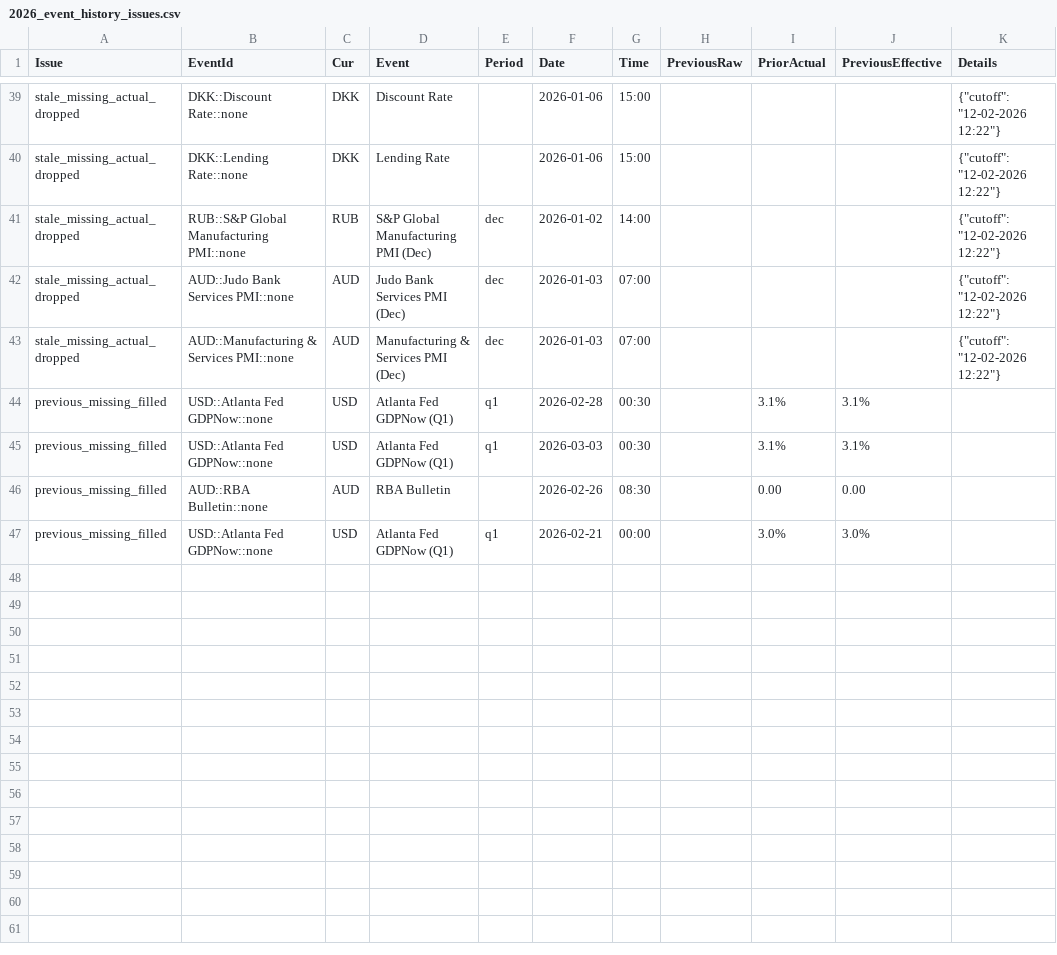
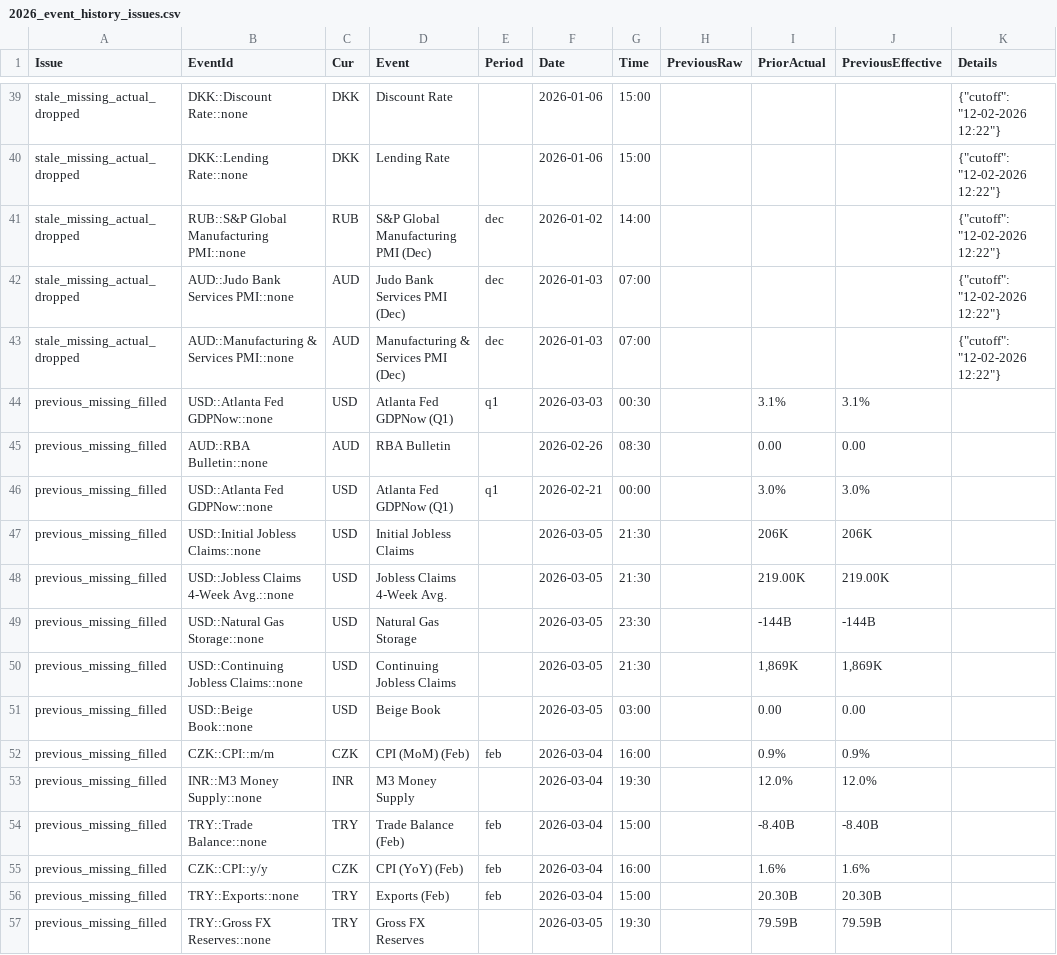
Before and after one commit to yiyousiow000814/XAUUSD-Calendar-Agent, a CSV file: data/event_history_index/2026_event_history_issues.csv, drawn as a sheet; only a part is shown, gaps mark what is left out; removed rows and columns are numbered as before the commit, all else as after; the diff names each change by its address in the sheet, - before the commit and + after, or states it on an @@ line.

```diff
--- a/data/event_history_index/2026_event_history_issues.csv
+++ b/data/event_history_index/2026_event_history_issues.csv
-row 44: previous_missing_filled | USD::Atlanta Fed GDPNow::none | USD | Atlanta Fed GDPNow (Q1) | q1 | 2026-02-28 | 00:30 |  | 3.1% | 3.1%
+row 47: previous_missing_filled | USD::Initial Jobless Claims::none | USD | Initial Jobless Claims |  | 2026-03-05 | 21:30 |  | 206K | 206K
+row 48: previous_missing_filled | USD::Jobless Claims 4-Week Avg.::none | USD | Jobless Claims 4-Week Avg. |  | 2026-03-05 | 21:30 |  | 219.00K | 219.00K
+row 49: previous_missing_filled | USD::Natural Gas Storage::none | USD | Natural Gas Storage |  | 2026-03-05 | 23:30 |  | -144B | -144B
+row 50: previous_missing_filled | USD::Continuing Jobless Claims::none | USD | Continuing Jobless Claims |  | 2026-03-05 | 21:30 |  | 1,869K | 1,869K
+row 51: previous_missing_filled | USD::Beige Book::none | USD | Beige Book |  | 2026-03-05 | 03:00 |  | 0.00 | 0.00
+row 52: previous_missing_filled | CZK::CPI::m/m | CZK | CPI (MoM) (Feb) | feb | 2026-03-04 | 16:00 |  | 0.9% | 0.9%
+row 53: previous_missing_filled | INR::M3 Money Supply::none | INR | M3 Money Supply |  | 2026-03-04 | 19:30 |  | 12.0% | 12.0%
+row 54: previous_missing_filled | TRY::Trade Balance::none | TRY | Trade Balance (Feb) | feb | 2026-03-04 | 15:00 |  | -8.40B | -8.40B
+row 55: previous_missing_filled | CZK::CPI::y/y | CZK | CPI (YoY) (Feb) | feb | 2026-03-04 | 16:00 |  | 1.6% | 1.6%
+row 56: previous_missing_filled | TRY::Exports::none | TRY | Exports (Feb) | feb | 2026-03-04 | 15:00 |  | 20.30B | 20.30B
+row 57: previous_missing_filled | TRY::Gross FX Reserves::none | TRY | Gross FX Reserves |  | 2026-03-05 | 19:30 |  | 79.59B | 79.59B
```
Also changed, not shown: data/event_history_index/2026_event_history_issues_solved.csv, data/event_history_index/2026_event_history_previous_patch.csv, 7 other files.
